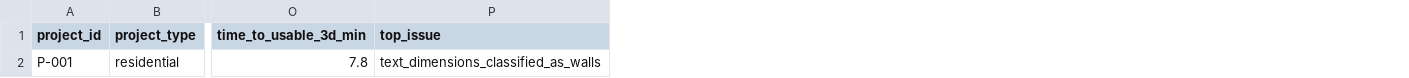
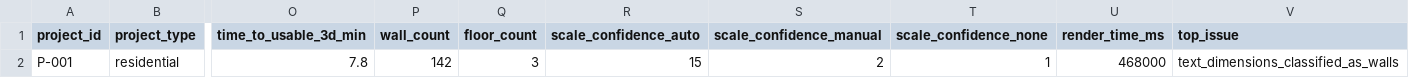
Before and after one commit to Mitchelllorin/ThePrints3D, a CSV file: pilot/pilot_metrics_template.csv, drawn as a sheet; only a part is shown, gaps mark what is left out; the diff names each change by its address in the sheet, - before the commit and + after, or states it on an @@ line.

```diff
--- a/pilot/pilot_metrics_template.csv
+++ b/pilot/pilot_metrics_template.csv
+column P (wall_count), row 2: 142
+column Q (floor_count), row 2: 3
+column R (scale_confidence_auto), row 2: 15
+column S (scale_confidence_manual), row 2: 2
+column T (scale_confidence_none), row 2: 1
+column U (render_time_ms), row 2: 468000
```
Also changed, not shown: 3 other files.
